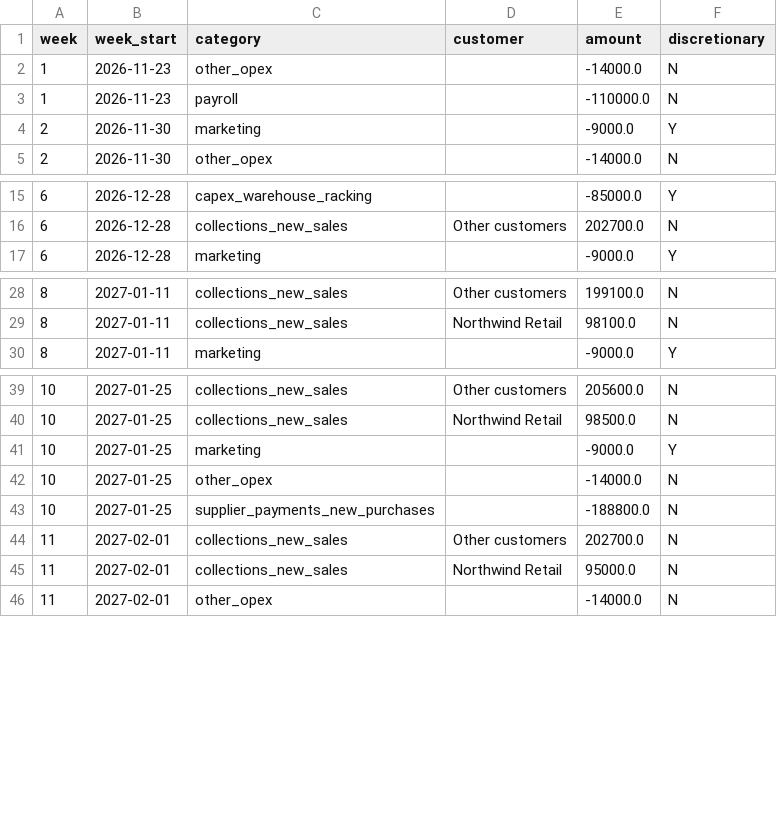
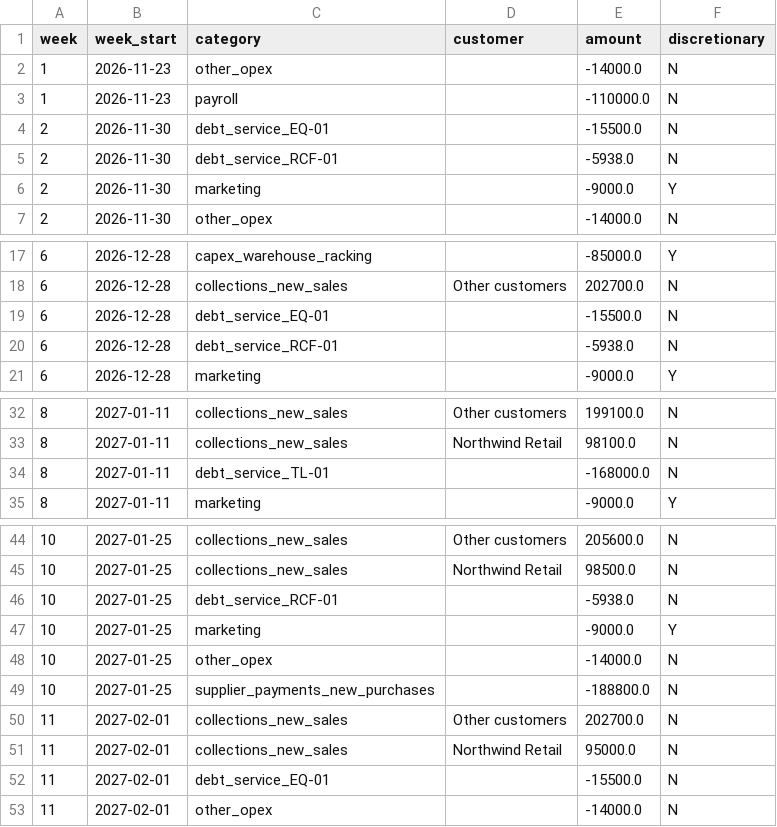
Before and after one commit to Arturogrottoli/test-videos, a CSV file: Tarea Nueva/yfmhc0c0-liquidity-debt-restructuring/operating_forecast.csv, drawn as a sheet; only a part is shown, gaps mark what is left out; the diff names each change by its address in the sheet, - before the commit and + after, or states it on an @@ line.

```diff
--- a/Tarea Nueva/yfmhc0c0-liquidity-debt-restructuring/operating_forecast.csv
+++ b/Tarea Nueva/yfmhc0c0-liquidity-debt-restructuring/operating_forecast.csv
+row 4: 2 | 2026-11-30 | debt_service_EQ-01 |  | -15500.0 | N
+row 5: 2 | 2026-11-30 | debt_service_RCF-01 |  | -5938.0 | N
+row 19: 6 | 2026-12-28 | debt_service_EQ-01 |  | -15500.0 | N
+row 20: 6 | 2026-12-28 | debt_service_RCF-01 |  | -5938.0 | N
+row 34: 8 | 2027-01-11 | debt_service_TL-01 |  | -168000.0 | N
+row 46: 10 | 2027-01-25 | debt_service_RCF-01 |  | -5938.0 | N
+row 52: 11 | 2027-02-01 | debt_service_EQ-01 |  | -15500.0 | N
```
Also changed, not shown: En revision/oyi436dd-customer-data-reconstruction/customer_activity.csv, Tarea Nueva/yfmhc0c0-liquidity-debt-restructuring/accounts_payable.csv, 21 other files.
